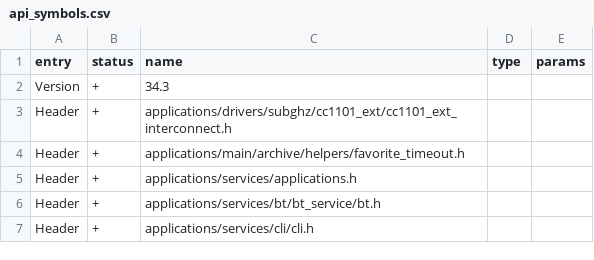
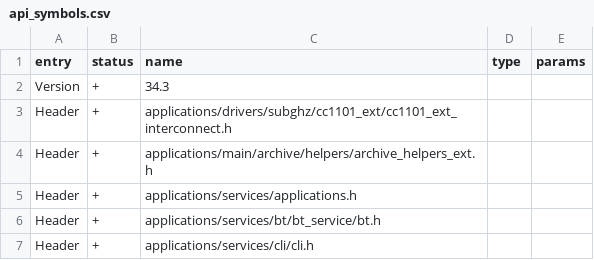
Before and after one commit to KuriGohan-Kamehameha/nXtreme-Firmware, a CSV file: firmware/targets/f7/api_symbols.csv, drawn as a sheet; only a part is shown.

Commit message:
Rename archive external helper include

```diff
--- a/firmware/targets/f7/api_symbols.csv
+++ b/firmware/targets/f7/api_symbols.csv
@@ -3,3 +3,3 @@ Version,+,34.3,,
 Header,+,applications/drivers/subghz/cc1101_ext/cc1101_ext_interconnect.h,,
-Header,+,applications/main/archive/helpers/favorite_timeout.h,,
+Header,+,applications/main/archive/helpers/archive_helpers_ext.h,,
 Header,+,applications/services/applications.h,,
```
Also changed, not shown: 7 other files.
